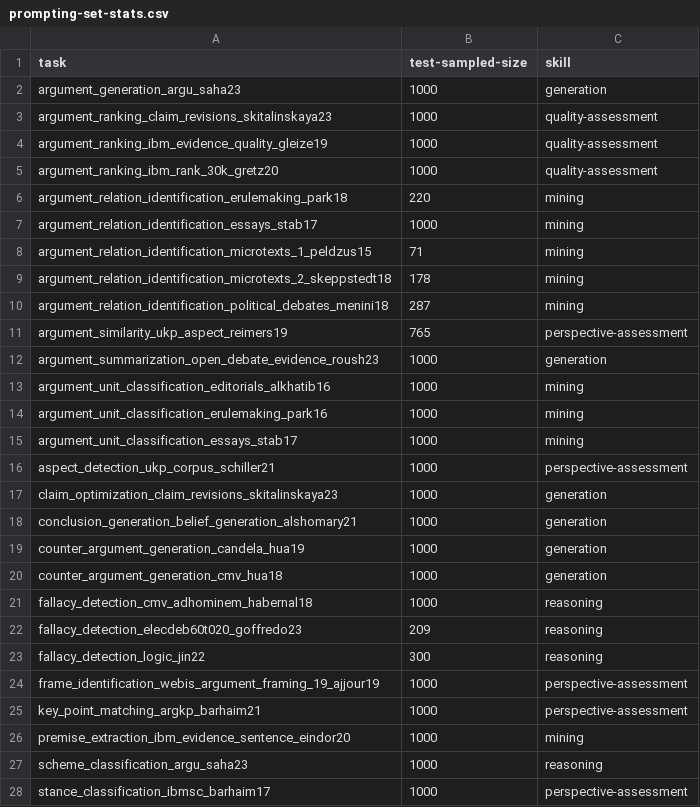
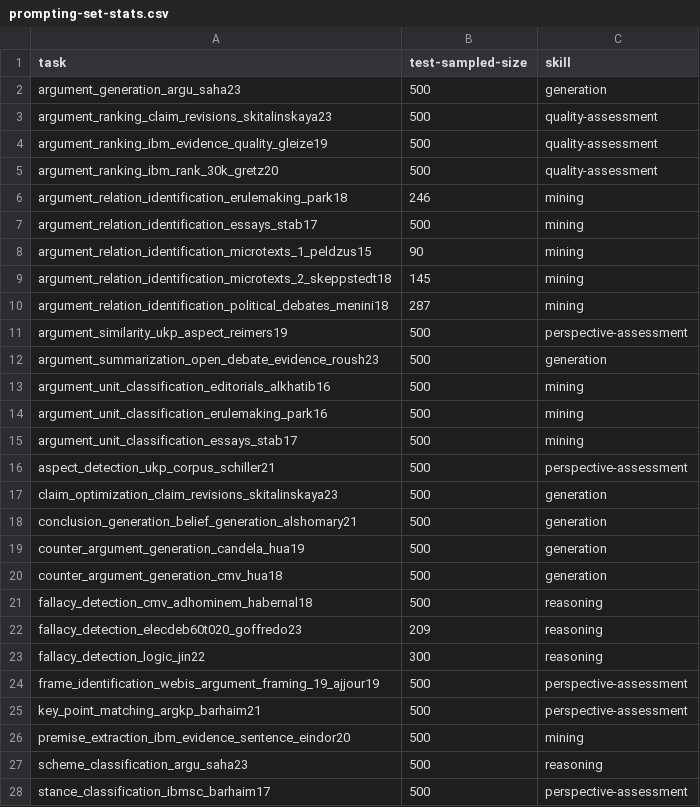
Before and after one commit to webis-de/argbench, a CSV file: argbench/data/prompting-set-stats.csv, drawn as a sheet; only a part is shown; the diff covers the shown part only.

```diff
--- a/argbench/data/prompting-set-stats.csv
+++ b/argbench/data/prompting-set-stats.csv
@@ -1,28 +1,28 @@
 task,test-sampled-size,skill
-argument_generation_argu_saha23,1000,generation
-argument_ranking_claim_revisions_skitalinskaya23,1000,quality-assessment
-argument_ranking_ibm_evidence_quality_gleize19,1000,quality-assessment
-argument_ranking_ibm_rank_30k_gretz20,1000,quality-assessment
-argument_relation_identification_erulemaking_park18,220,mining
-argument_relation_identification_essays_stab17,1000,mining
-argument_relation_identification_microtexts_1_peldzus15,71,mining
-argument_relation_identification_microtexts_2_skeppstedt18,178,mining
+argument_generation_argu_saha23,500,generation
+argument_ranking_claim_revisions_skitalinskaya23,500,quality-assessment
+argument_ranking_ibm_evidence_quality_gleize19,500,quality-assessment
+argument_ranking_ibm_rank_30k_gretz20,500,quality-assessment
+argument_relation_identification_erulemaking_park18,246,mining
+argument_relation_identification_essays_stab17,500,mining
+argument_relation_identification_microtexts_1_peldzus15,90,mining
+argument_relation_identification_microtexts_2_skeppstedt18,145,mining
 argument_relation_identification_political_debates_menini18,287,mining
-argument_similarity_ukp_aspect_reimers19,765,perspective-assessment
-argument_summarization_open_debate_evidence_roush23,1000,generation
-argument_unit_classification_editorials_alkhatib16,1000,mining
-argument_unit_classification_erulemaking_park16,1000,mining
-argument_unit_classification_essays_stab17,1000,mining
-aspect_detection_ukp_corpus_schiller21,1000,perspective-assessment
-claim_optimization_claim_revisions_skitalinskaya23,1000,generation
-conclusion_generation_belief_generation_alshomary21,1000,generation
-counter_argument_generation_candela_hua19,1000,generation
-counter_argument_generation_cmv_hua18,1000,generation
-fallacy_detection_cmv_adhominem_habernal18,1000,reasoning
+argument_similarity_ukp_aspect_reimers19,500,perspective-assessment
+argument_summarization_open_debate_evidence_roush23,500,generation
+argument_unit_classification_editorials_alkhatib16,500,mining
+argument_unit_classification_erulemaking_park16,500,mining
+argument_unit_classification_essays_stab17,500,mining
+aspect_detection_ukp_corpus_schiller21,500,perspective-assessment
+claim_optimization_claim_revisions_skitalinskaya23,500,generation
+conclusion_generation_belief_generation_alshomary21,500,generation
+counter_argument_generation_candela_hua19,500,generation
+counter_argument_generation_cmv_hua18,500,generation
+fallacy_detection_cmv_adhominem_habernal18,500,reasoning
 fallacy_detection_elecdeb60t020_goffredo23,209,reasoning
 fallacy_detection_logic_jin22,300,reasoning
-frame_identification_webis_argument_framing_19_ajjour19,1000,perspective-assessment
-key_point_matching_argkp_barhaim21,1000,perspective-assessment
-premise_extraction_ibm_evidence_sentence_eindor20,1000,mining
-scheme_classification_argu_saha23,1000,reasoning
-stance_classification_ibmsc_barhaim17,1000,perspective-assessment
+frame_identification_webis_argument_framing_19_ajjour19,500,perspective-assessment
+key_point_matching_argkp_barhaim21,500,perspective-assessment
+premise_extraction_ibm_evidence_sentence_eindor20,500,mining
+scheme_classification_argu_saha23,500,reasoning
+stance_classification_ibmsc_barhaim17,500,perspective-assessment
```
Also changed, not shown: 10 edited cells elsewhere in this file, 2 other files.
